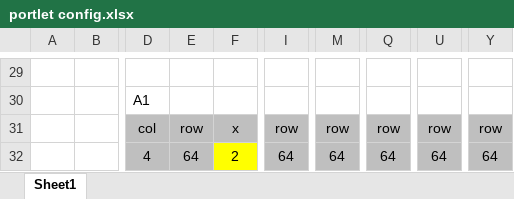
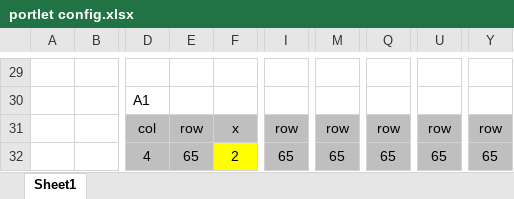
Before and after one commit to humming-soft/mpxd2, an Excel workbook: docs/portlet config.xlsx, sheet Sheet1, drawn as a sheet; only a part is shown, gaps mark what is left out; values as stored, in another font and other column widths than the file's, no borders; conditional formats not drawn; the diff covers the shown part only; the diff names each change by its address in the sheet, - before the commit and + after, or states it on an @@ line.

```diff
--- a/docs/portlet config.xlsx (sheet Sheet1)
+++ b/docs/portlet config.xlsx (sheet Sheet1)
-E32: 64
+E32: 65
-I32: 64
+I32: 65
-M32: 64
+M32: 65
-Q32: 64
+Q32: 65
-U32: 64
+U32: 65
-Y32: 64
+Y32: 65
```
Also changed, not shown: 3 added rows, 3 removed rows and 24 edited cells elsewhere in this sheet, 1 other file.
